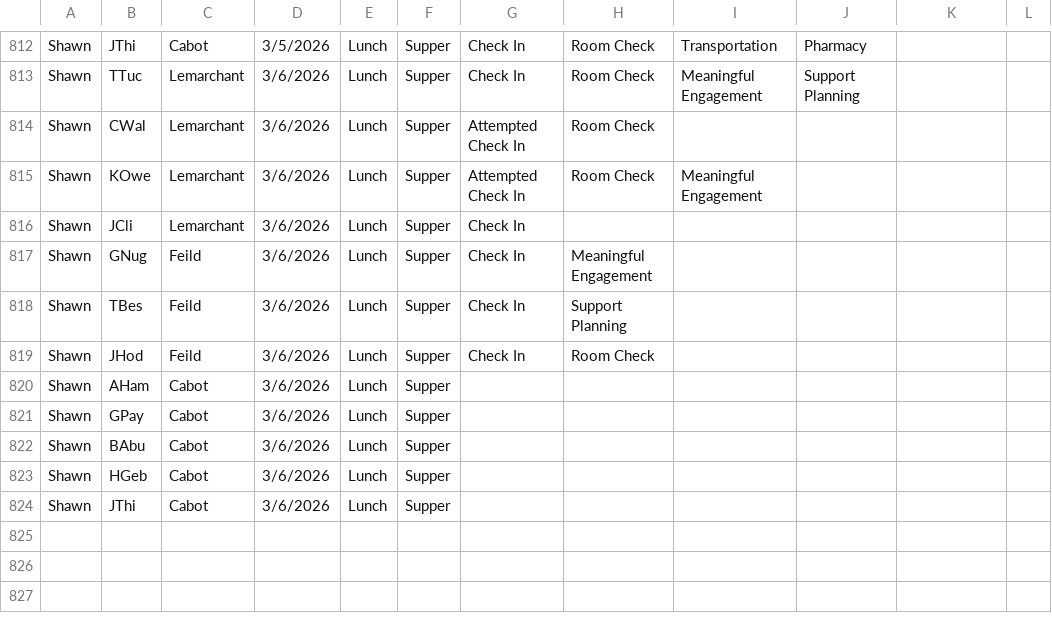
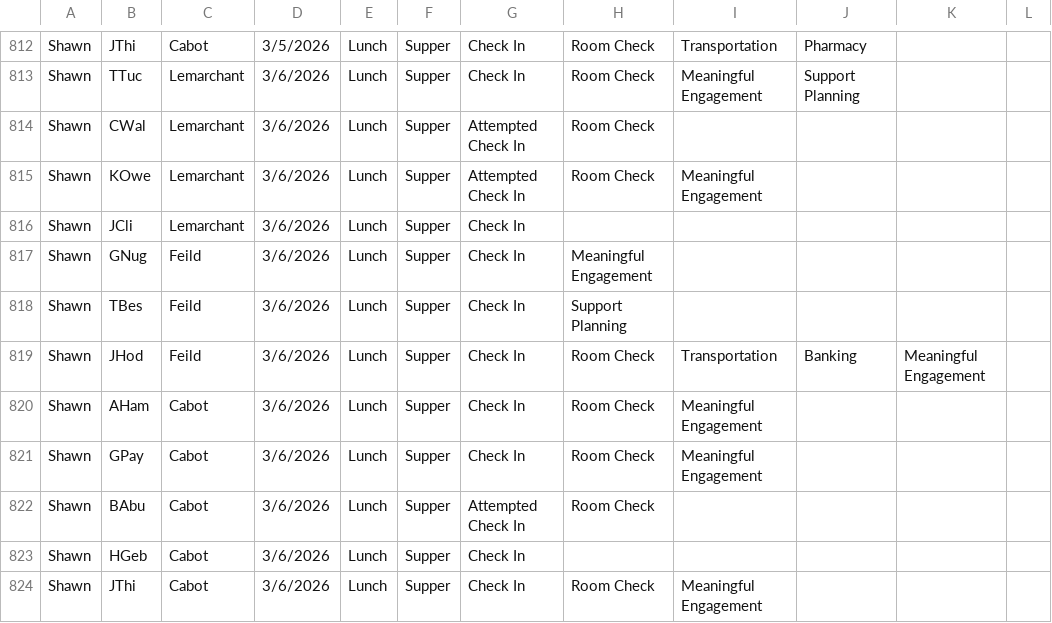
Before and after one commit to rcahill-code/homes-live, a CSV file: data/homes.csv, drawn as a sheet; only a part is shown, gaps mark what is left out.

```diff
--- a/data/homes.csv
+++ b/data/homes.csv
@@ -818,7 +818,7 @@ Shawn,GNug,Feild,3/6/2026,Lunch,Supper,Check In,Meaningful Engagement,,,,
 Shawn,TBes,Feild,3/6/2026,Lunch,Supper,Check In,Support Planning,,,,
-Shawn,JHod,Feild,3/6/2026,Lunch,Supper,Check In,Room Check,,,,
-Shawn,AHam,Cabot,3/6/2026,Lunch,Supper,,,,,,
-Shawn,GPay,Cabot,3/6/2026,Lunch,Supper,,,,,,
-Shawn,BAbu,Cabot,3/6/2026,Lunch,Supper,,,,,,
-Shawn,HGeb,Cabot,3/6/2026,Lunch,Supper,,,,,,
-Shawn,JThi,Cabot,3/6/2026,Lunch,Supper,,,,,,
+Shawn,JHod,Feild,3/6/2026,Lunch,Supper,Check In,Room Check,Transportation,Banking,Meaningful Engagement,
+Shawn,AHam,Cabot,3/6/2026,Lunch,Supper,Check In,Room Check,Meaningful Engagement,,,
+Shawn,GPay,Cabot,3/6/2026,Lunch,Supper,Check In,Room Check,Meaningful Engagement,,,
+Shawn,BAbu,Cabot,3/6/2026,Lunch,Supper,Attempted Check In,Room Check,,,,
+Shawn,HGeb,Cabot,3/6/2026,Lunch,Supper,Check In,,,,,
+Shawn,JThi,Cabot,3/6/2026,Lunch,Supper,Check In,Room Check,Meaningful Engagement,,,
```
